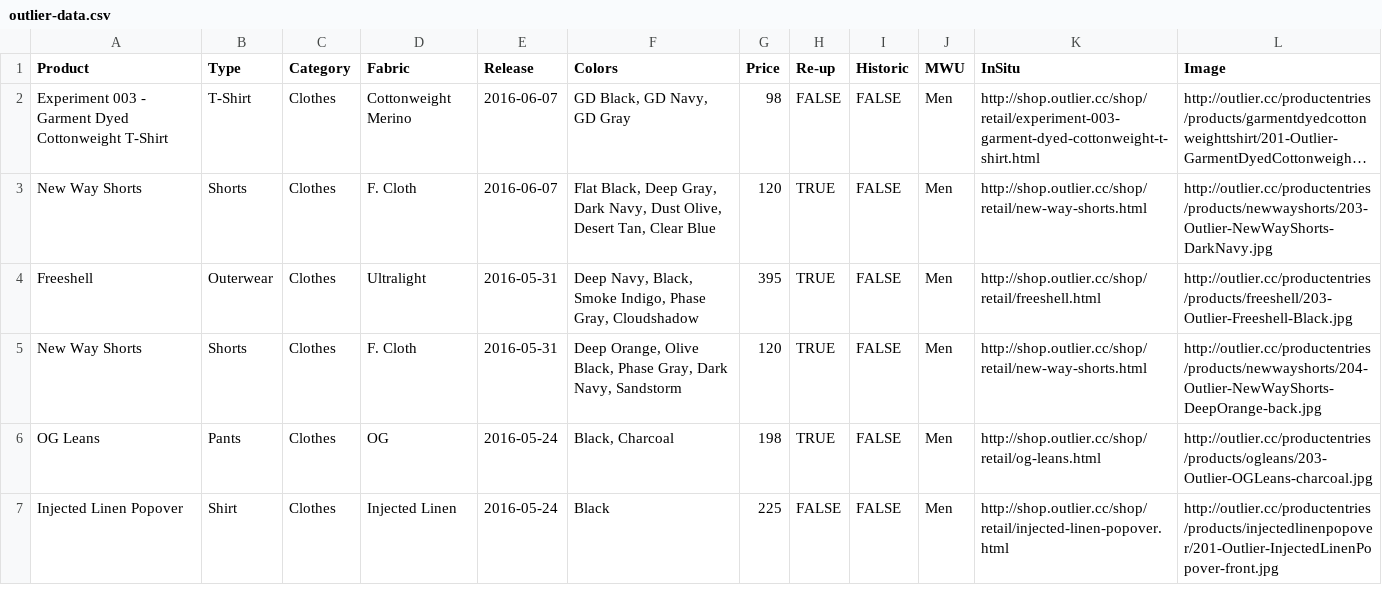
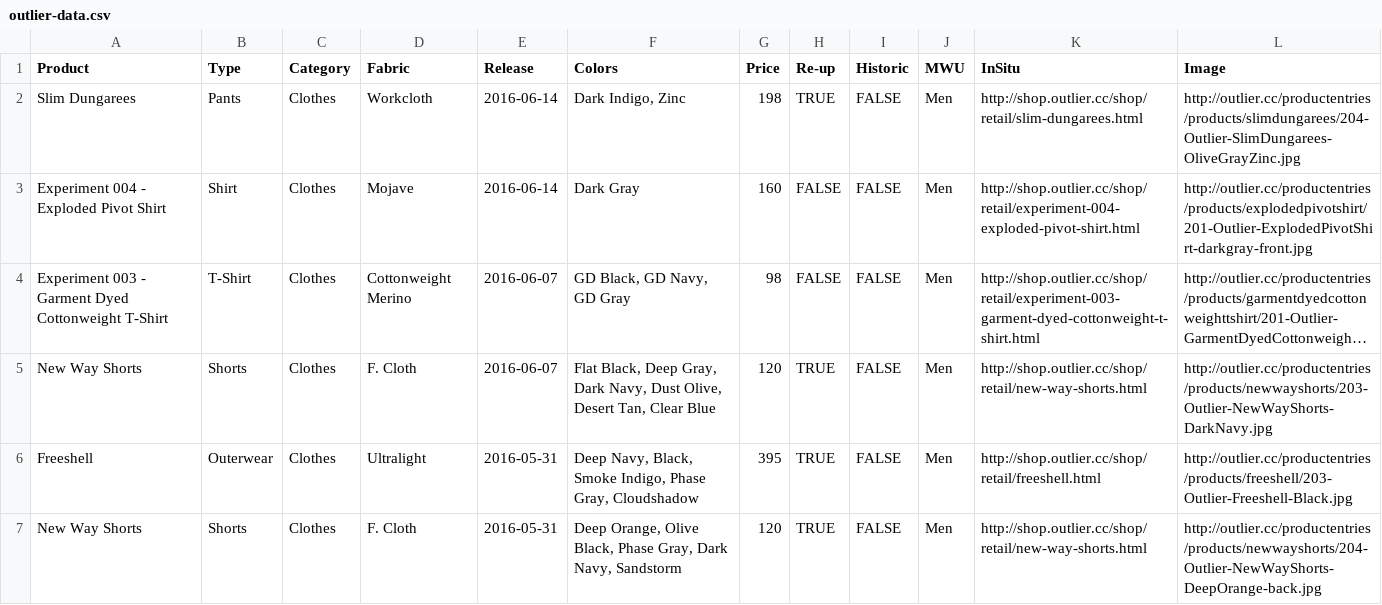
Before and after one commit to ciyer/outlier, a CSV file: outlier-data.csv, drawn as a sheet; only a part is shown; the shorter side is filled out with more unchanged rows; long unchanged cells end in …; the diff names each change by its address in the sheet, - before the commit and + after, or states it on an @@ line.

Commit message:
2016-06-14 drops.

```diff
--- a/outlier-data.csv
+++ b/outlier-data.csv
+row 2: Slim Dungarees | Pants | Clothes | Workcloth | 2016-06-14 | Dark Indigo, Zinc | 198 | TRUE | FALSE | Men | http://shop.outlier.cc/shop/retail/slim-dungarees.html | http://outlier.cc/productentries/products/slimdungarees/204-Outlier-SlimDungarees-OliveGrayZinc.jpg
+row 3: Experiment 004 - Exploded Pivot Shirt | Shirt | Clothes | Mojave | 2016-06-14 | Dark Gray | 160 | FALSE | FALSE | Men | http://shop.outlier.cc/shop/retail/experiment-004-exploded-pivot-shirt.html | http://outlier.cc/productentries/products/explodedpivotshirt/201-Outlier-ExplodedPivotShirt-darkgray-front.jpg
```
